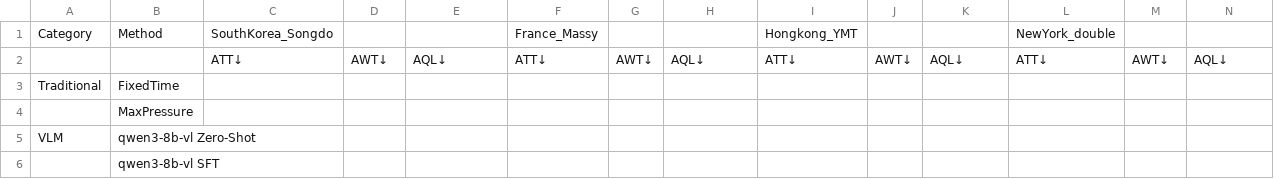
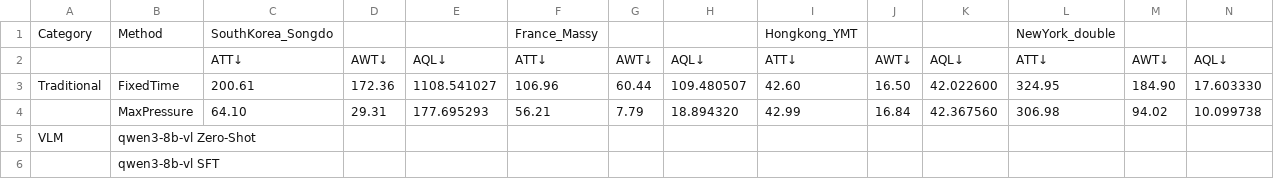
Before and after one commit to Tmxjj/VLMTraffic, a CSV file: results/generalization_result.csv, drawn as a sheet; only a part is shown; the diff covers the shown part only; the diff names each change by its address in the sheet, - before the commit and + after, or states it on an @@ line.

```diff
--- a/results/generalization_result.csv
+++ b/results/generalization_result.csv
-C3: (empty)
+C3: 200.61
-D3: (empty)
+D3: 172.36
-E3: (empty)
+E3: 1108.541027
-F3: (empty)
+F3: 106.96
-G3: (empty)
+G3: 60.44
-H3: (empty)
+H3: 109.480507
-I3: (empty)
+I3: 42.60
-J3: (empty)
+J3: 16.50
-K3: (empty)
+K3: 42.022600
-L3: (empty)
+L3: 324.95
-M3: (empty)
+M3: 184.90
-N3: (empty)
+N3: 17.603330
-C4: (empty)
+C4: 64.10
-D4: (empty)
+D4: 29.31
-E4: (empty)
+E4: 177.695293
-F4: (empty)
+F4: 56.21
-G4: (empty)
+G4: 7.79
-H4: (empty)
+H4: 18.894320
-I4: (empty)
+I4: 42.99
-J4: (empty)
+J4: 16.84
-K4: (empty)
+K4: 42.367560
-L4: (empty)
+L4: 306.98
-M4: (empty)
+M4: 94.02
-N4: (empty)
+N4: 10.099738
```
Also changed, not shown: 18 edited cells elsewhere in this file, results/comparsion_result.csv, results/emergency_result.csv, 10 other files.
